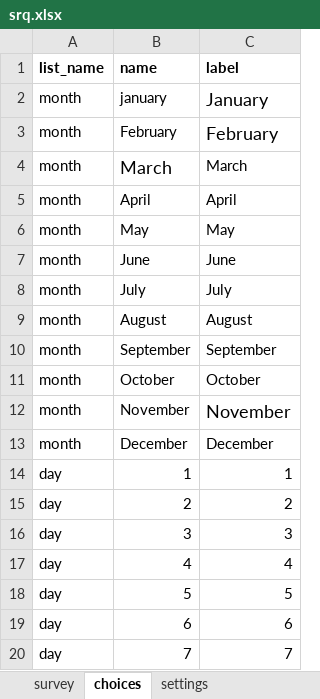
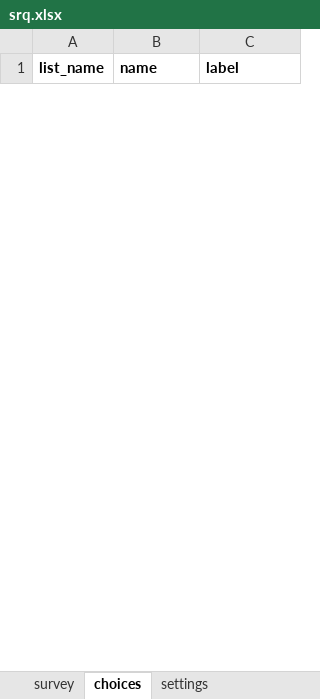
Before and after one commit to gitcliff/mydhi-cht-config, an Excel workbook: config/forms/app/srq.xlsx, sheet choices, drawn as a sheet; only a part is shown; values as stored, in another font and other column widths than the file's, no borders; charts and pictures not drawn; removed rows and columns are numbered as before the commit, all else as after; the diff covers the shown part only; the diff names each change by its address in the sheet, - before the commit and + after, or states it on an @@ line.

Commit message:
update_srq:re-design the SRQ form

```diff
--- a/config/forms/app/srq.xlsx (sheet choices)
+++ b/config/forms/app/srq.xlsx (sheet choices)
-row 2: month | january | January
-row 3: month | February | February
-row 4: month | March | March
-row 5: month | April | April
-row 6: month | May | May
-row 7: month | June | June
-row 8: month | July | July
-row 9: month | August | August
-row 10: month | September | September
-row 11: month | October | October
-row 12: month | November | November
-row 13: month | December | December
-row 14: day | 1 | 1
-row 15: day | 2 | 2
-row 16: day | 3 | 3
-row 17: day | 4 | 4
-row 18: day | 5 | 5
-row 19: day | 6 | 6
-row 20: day | 7 | 7
```
Also changed, not shown: 30 added rows and 24 removed rows elsewhere in this sheet, sheet survey, 1 other file.
